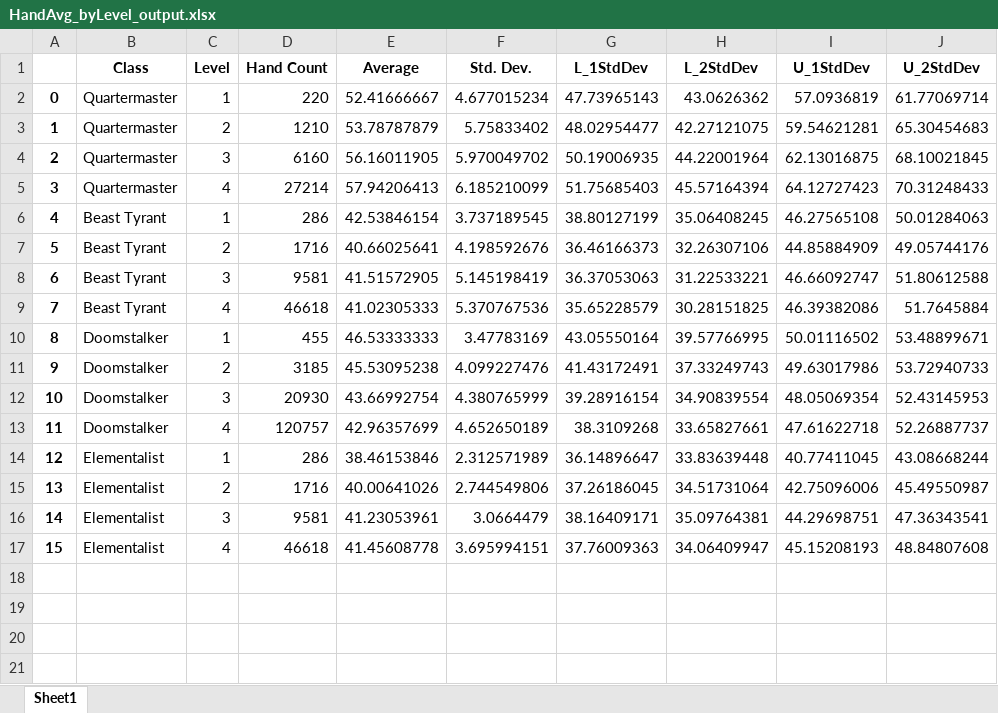
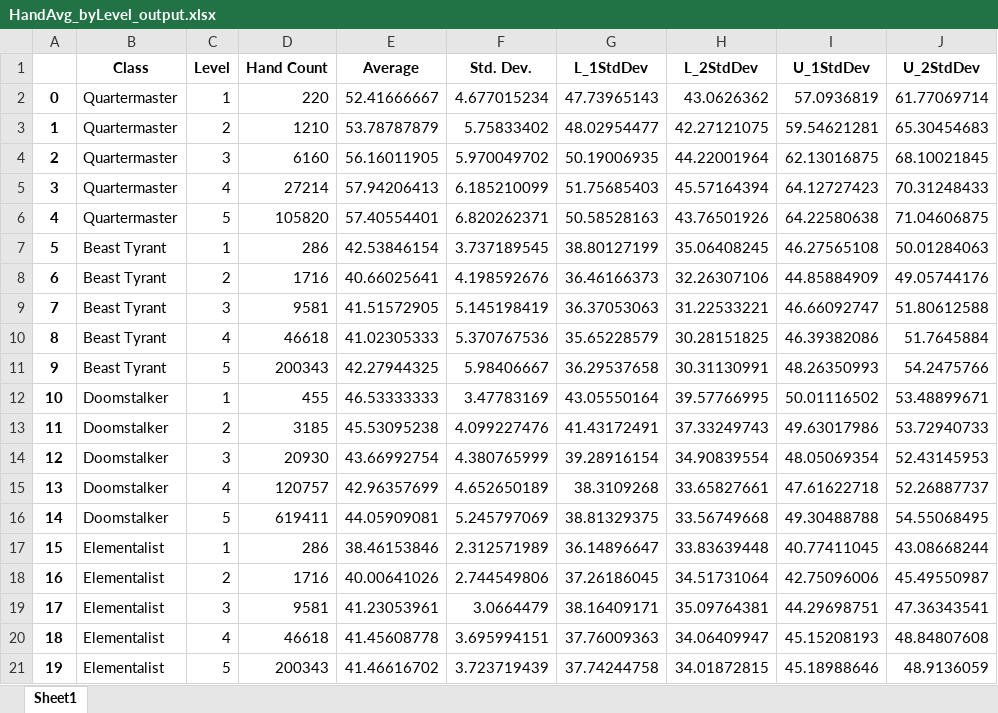
Before and after one commit to brandongiles/Gloomhaven, an Excel workbook: HandAvg_byLevel_output.xlsx, sheet Sheet1, drawn as a sheet; values as stored, in another font and other column widths than the file's, no borders; addresses are those after the commit; the diff names each change by its address in the sheet, - before the commit and + after, or states it on an @@ line.

```diff
--- a/HandAvg_byLevel_output.xlsx (sheet Sheet1)
+++ b/HandAvg_byLevel_output.xlsx (sheet Sheet1)
+row 6: 4 | Quartermaster | 5 | 105820 | 57.40554401 | 6.820262371 | 50.58528163 | 43.76501926 | 64.22580638 | 71.04606875
@@ column A renumbered between rows 7 and 20 @@
+row 11: 9 | Beast Tyrant | 5 | 200343 | 42.27944325 | 5.98406667 | 36.29537658 | 30.31130991 | 48.26350993 | 54.2475766
+row 16: 14 | Doomstalker | 5 | 619411 | 44.05909081 | 5.245797069 | 38.81329375 | 33.56749668 | 49.30488788 | 54.55068495
+row 21: 19 | Elementalist | 5 | 200343 | 41.46616702 | 3.723719439 | 37.74244758 | 34.01872815 | 45.18988646 | 48.9136059
```
Also changed, not shown: 1 other file.
